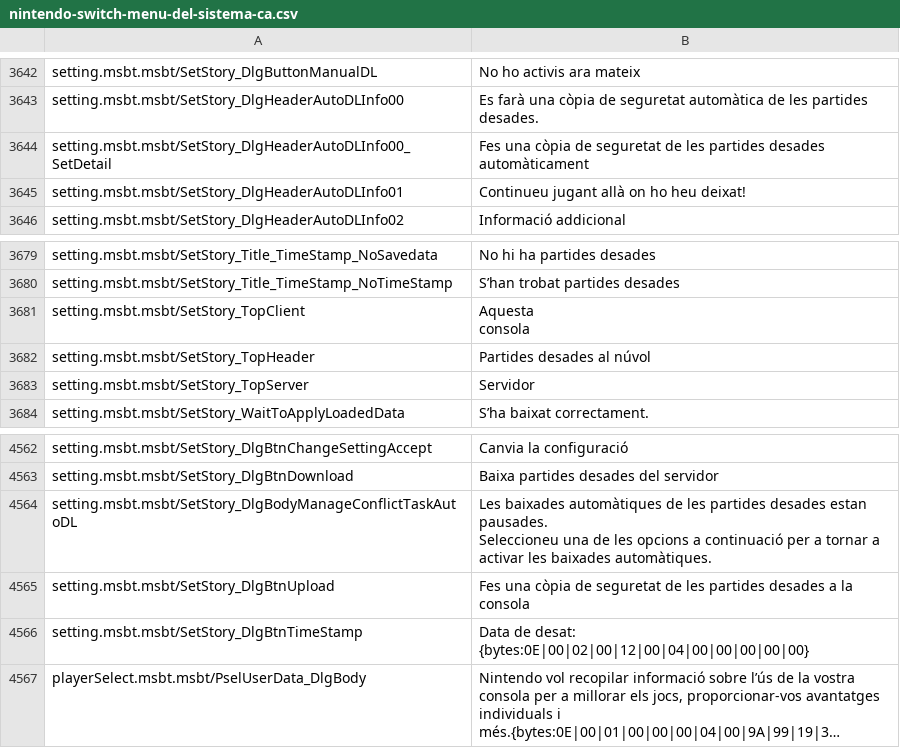
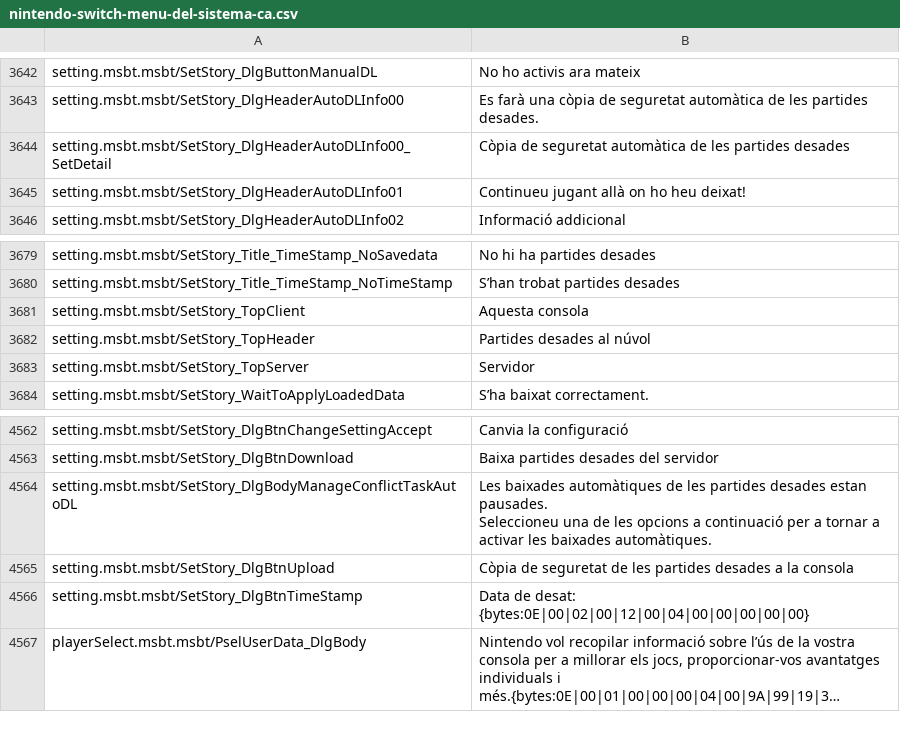
Before and after one commit to Ereza/switch-cat, a CSV file: files/csv/nintendo-switch-menu-del-sistema-ca.csv, drawn as a sheet; only a part is shown, gaps mark what is left out; long unchanged cells end in …; ↵ is a line break in a cell; the diff covers the shown part only; the diff names each change by its address in the sheet, - before the commit and + after, or states it on an @@ line.

```diff
--- a/files/csv/nintendo-switch-menu-del-sistema-ca.csv
+++ b/files/csv/nintendo-switch-menu-del-sistema-ca.csv
-B3644: Fes una còpia de seguretat de les partides desades automàticament
+B3644: Còpia de seguretat automàtica de les partides desades
-B3681: Aquesta ↵ consola
+B3681: Aquesta consola
-B4565: Fes una còpia de seguretat…
+B4565: Còpia de seguretat…
```
Also changed, not shown: 11 edited cells elsewhere in this file, 10 other files.
